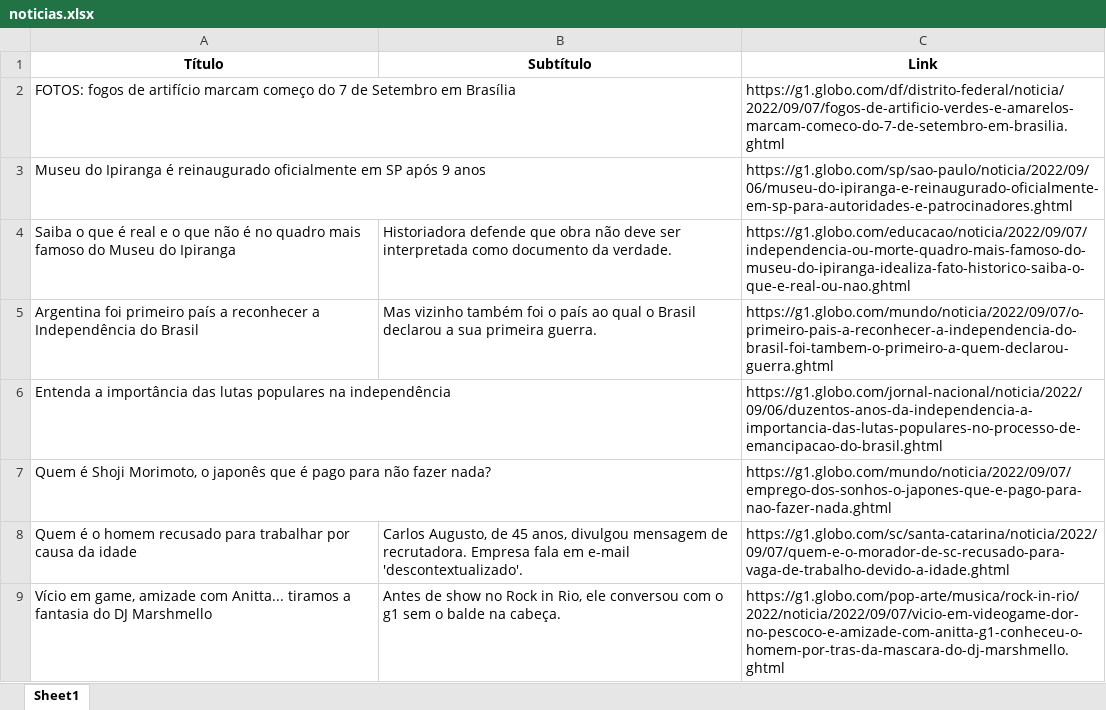
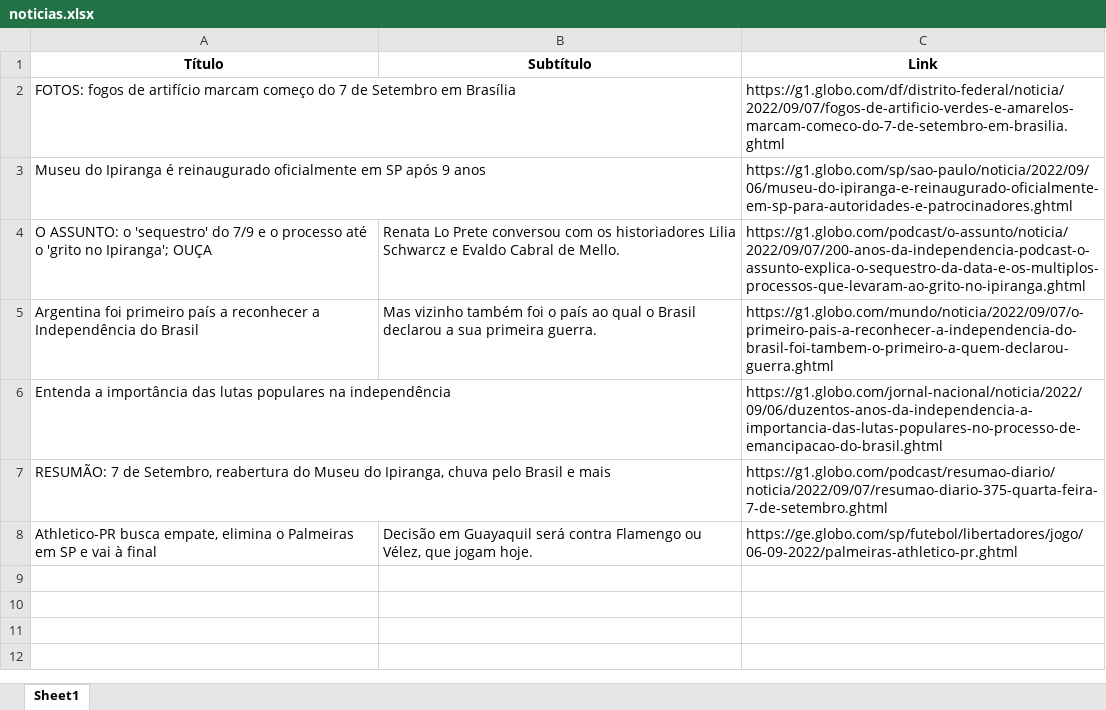
Before and after one commit to guiworldtv2/testeando-publico, an Excel workbook: noticias.xlsx, sheet Sheet1, drawn as a sheet; values as stored, in another font and other column widths than the file's, no borders; removed rows and columns are numbered as before the commit, all else as after; the diff names each change by its address in the sheet, - before the commit and + after, or states it on an @@ line.

```diff
--- a/noticias.xlsx (sheet Sheet1)
+++ b/noticias.xlsx (sheet Sheet1)
-row 4: Saiba o que é real e o que não é no quadro mais famoso do Museu do Ipiranga | Historiadora defende que obra não deve ser interpretada como documento da verdade. | https://g1.globo.com/educacao/noticia/2022/09/07/independencia-ou-morte-quadro-mais-famoso-do-museu-do-ipiranga-idealiza-fato-historico-saiba-o-que-e-real-ou-nao.ghtml
+row 4: O ASSUNTO: o 'sequestro' do 7/9 e o processo até o 'grito no Ipiranga'; OUÇA | Renata Lo Prete conversou com os historiadores Lilia Schwarcz e Evaldo Cabral de Mello. | https://g1.globo.com/podcast/o-assunto/noticia/2022/09/07/200-anos-da-independencia-podcast-o-assunto-explica-o-sequestro-da-data-e-os-multiplos-processos-que-levaram-ao-grito-no-ipiranga.ghtml
-row 7: Quem é Shoji Morimoto, o japonês que é pago para não fazer nada? |  | https://g1.globo.com/mundo/noticia/2022/09/07/emprego-dos-sonhos-o-japones-que-e-pago-para-nao-fazer-nada.ghtml
-row 8: Quem é o homem recusado para trabalhar por causa da idade | Carlos Augusto, de 45 anos, divulgou mensagem de recrutadora. Empresa fala em e-mail 'descontextualizado'. | https://g1.globo.com/sc/santa-catarina/noticia/2022/09/07/quem-e-o-morador-de-sc-recusado-para-vaga-de-trabalho-devido-a-idade.ghtml
-row 9: Vício em game, amizade com Anitta... tiramos a fantasia do DJ Marshmello | Antes de show no Rock in Rio, ele conversou com o g1 sem o balde na cabeça. | https://g1.globo.com/pop-arte/musica/rock-in-rio/2022/noticia/2022/09/07/vicio-em-videogame-dor-no-pescoco-e-amizade-com-anitta-g1-conheceu-o-homem-por-tras-da-mascara-do-dj-marshmello.ghtml
+row 7: RESUMÃO: 7 de Setembro, reabertura do Museu do Ipiranga, chuva pelo Brasil e mais |  | https://g1.globo.com/podcast/resumao-diario/noticia/2022/09/07/resumao-diario-375-quarta-feira-7-de-setembro.ghtml
+row 8: Athletico-PR busca empate, elimina o Palmeiras em SP e vai à final | Decisão em Guayaquil será contra Flamengo ou Vélez, que jogam hoje. | https://ge.globo.com/sp/futebol/libertadores/jogo/06-09-2022/palmeiras-athletico-pr.ghtml
```
